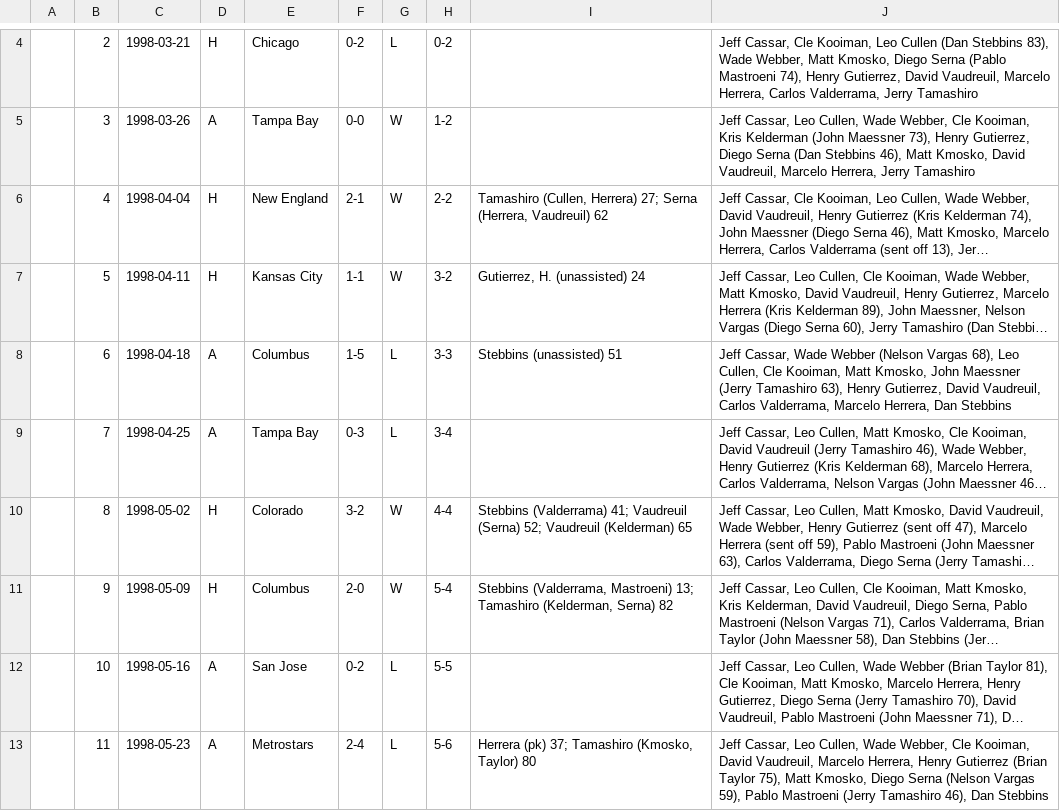
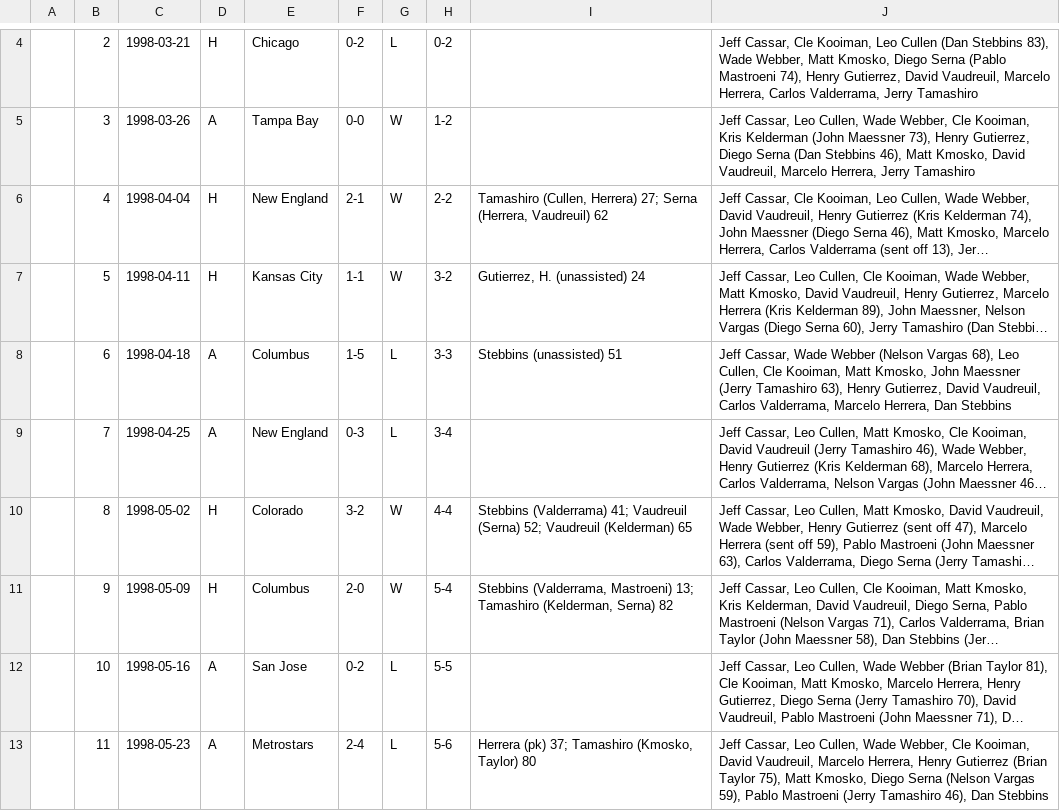
Before and after one commit to SoccerStatsUS/soccerdata, a CSV file: data/lineups/scaryice/MIA.csv, drawn as a sheet; only a part is shown, gaps mark what is left out; long unchanged cells end in …; the diff names each change by its address in the sheet, - before the commit and + after, or states it on an @@ line.

Commit message:
Fix an error in scaryice's lineup data.

```diff
--- a/data/lineups/scaryice/MIA.csv
+++ b/data/lineups/scaryice/MIA.csv
-E9: Tampa Bay
+E9: New England
```
